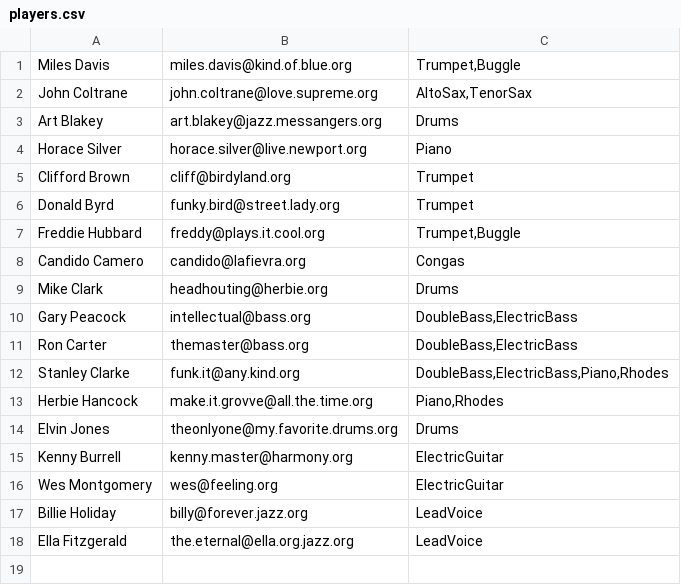
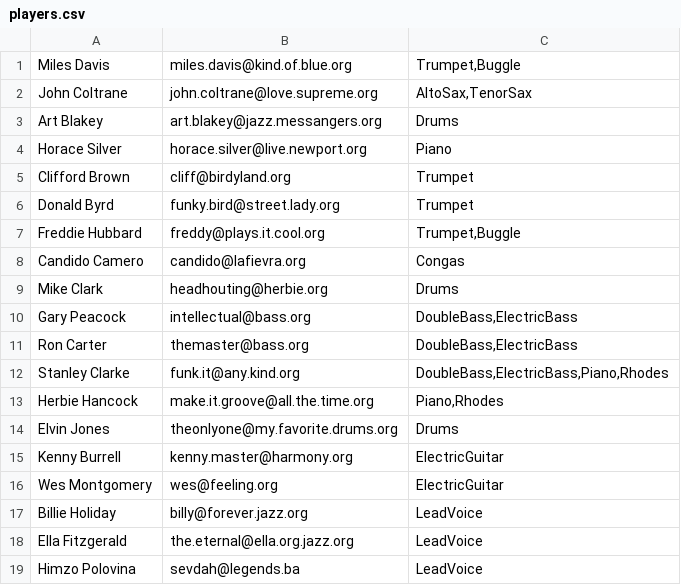
Before and after one commit to mycom-int/jersey-guice-aop, a CSV file: src/main/resources/players.csv, drawn as a sheet.

Commit message:
fix typo for master herbie

```diff
--- a/src/main/resources/players.csv
+++ b/src/main/resources/players.csv
@@ -12,3 +12,3 @@
 "Stanley Clarke";"funk.it@any.kind.org";"DoubleBass,ElectricBass,Piano,Rhodes"
-"Herbie Hancock";"make.it.grovve@all.the.time.org";"Piano,Rhodes"
+"Herbie Hancock";"make.it.groove@all.the.time.org";"Piano,Rhodes"
 "Elvin Jones";"theonlyone@my.favorite.drums.org";"Drums"
@@ -18 +18,2 @@
 "Ella Fitzgerald";"the.eternal@ella.org.jazz.org";"LeadVoice"
+"Himzo Polovina";"sevdah@legends.ba";"LeadVoice"
```
